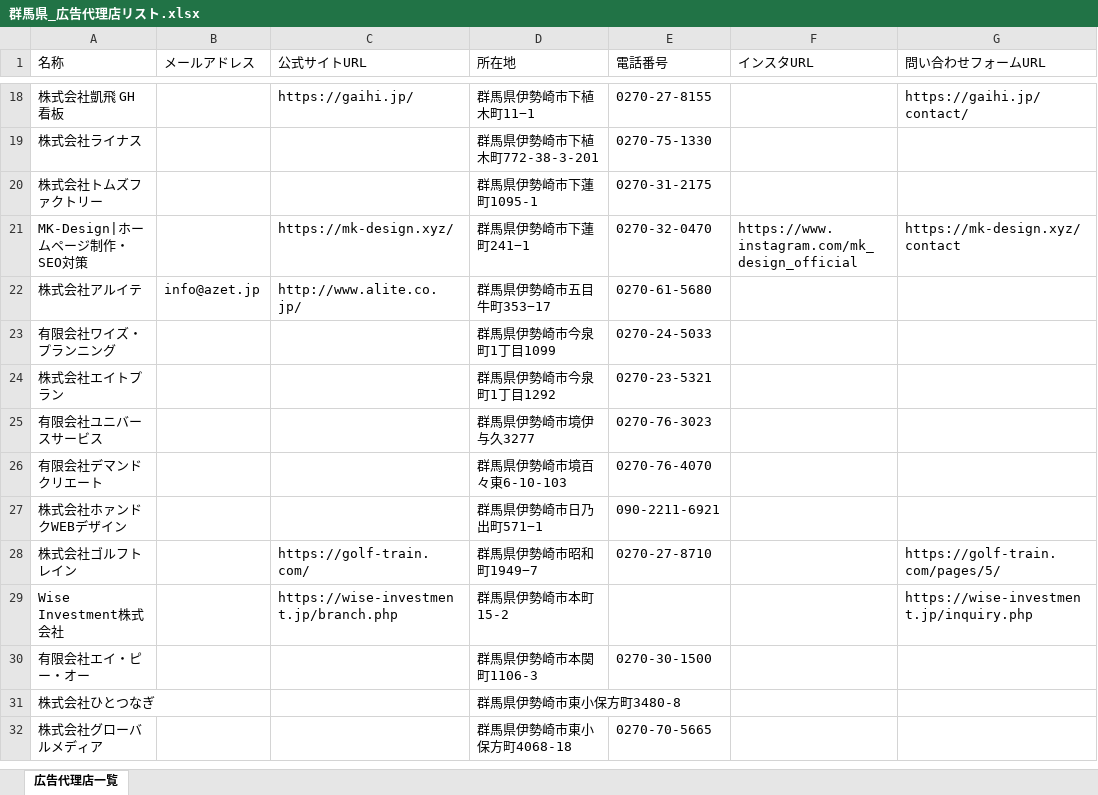
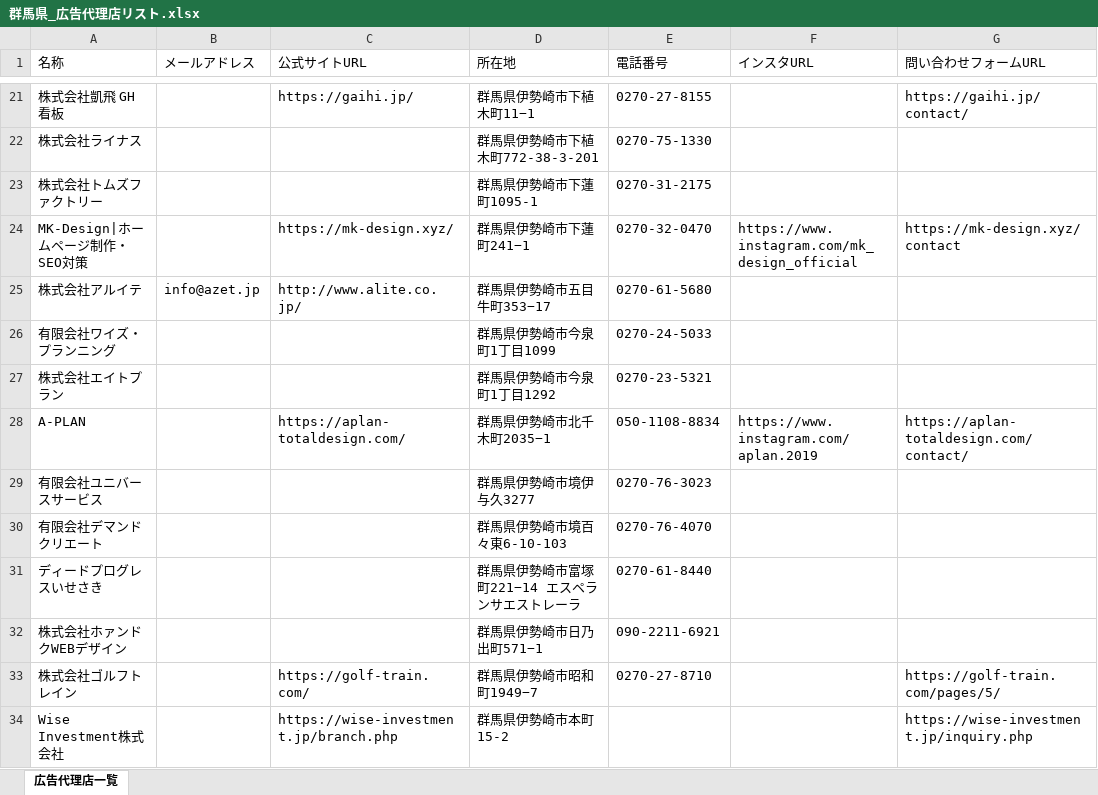
Before and after one commit to osamu5776-coder/Web-Data-Collection, an Excel workbook: 群馬県_広告代理店リスト.xlsx, sheet 広告代理店一覧, drawn as a sheet; only a part is shown, gaps mark what is left out; the shorter side is filled out with more unchanged rows; values as stored, in another font and other column widths than the file's, no borders; the diff covers the shown part only; the diff names each change by its address in the sheet, - before the commit and + after, or states it on an @@ line.

```diff
--- a/群馬県_広告代理店リスト.xlsx (sheet 広告代理店一覧)
+++ b/群馬県_広告代理店リスト.xlsx (sheet 広告代理店一覧)
+row 28: A-PLAN |  | https://aplan-totaldesign.com/ | 群馬県伊勢崎市北千木町2035−1 | 050-1108-8834 | https://www.instagram.com/aplan.2019 | https://aplan-totaldesign.com/contact/
+row 31: ディードプログレスいせさき |  |  | 群馬県伊勢崎市富塚町221−14 エスペランサエストレーラ | 0270-61-8440
```
Also changed, not shown: 40 added rows, 2 removed rows and 6 edited cells elsewhere in this sheet.
